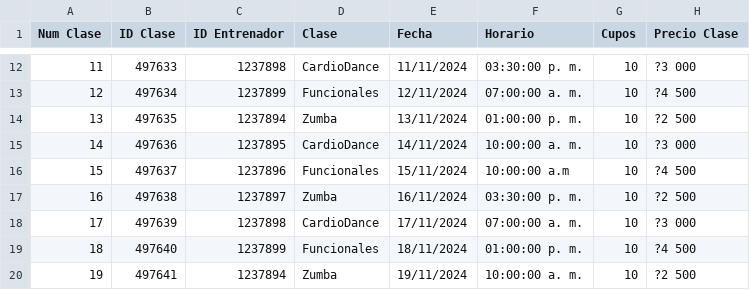
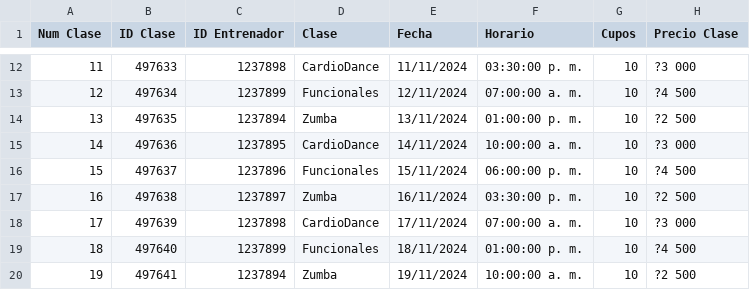
Before and after one commit to AngeloWong09/GimnacioProyecto, a CSV file: Proyecto1/bin/Debug/Assets/Clases.csv, drawn as a sheet; only a part is shown, gaps mark what is left out.

```diff
--- a/Proyecto1/bin/Debug/Assets/Clases.csv
+++ b/Proyecto1/bin/Debug/Assets/Clases.csv
@@ -15,3 +15,3 @@ Num Clase;ID Clase;ID Entrenador;Clase;Fecha;Horario;Cupos ;Precio Clase
 14;497636;1237895;CardioDance;14/11/2024;10:00:00 a. m.;10; ?3 000
-15;497637;1237896;Funcionales;15/11/2024;10:00:00 a.m;10; ?4 500
+15;497637;1237896;Funcionales;15/11/2024;06:00:00 p. m.;10; ?4 500
 16;497638;1237897;Zumba;16/11/2024;03:30:00 p. m.;10; ?2 500
```
Also changed, not shown: Proyecto1/bin/Debug/Assets/BasedatosClase.csv, Proyecto1/bin/Debug/Assets/Usuarios.csv, 37 other files.
